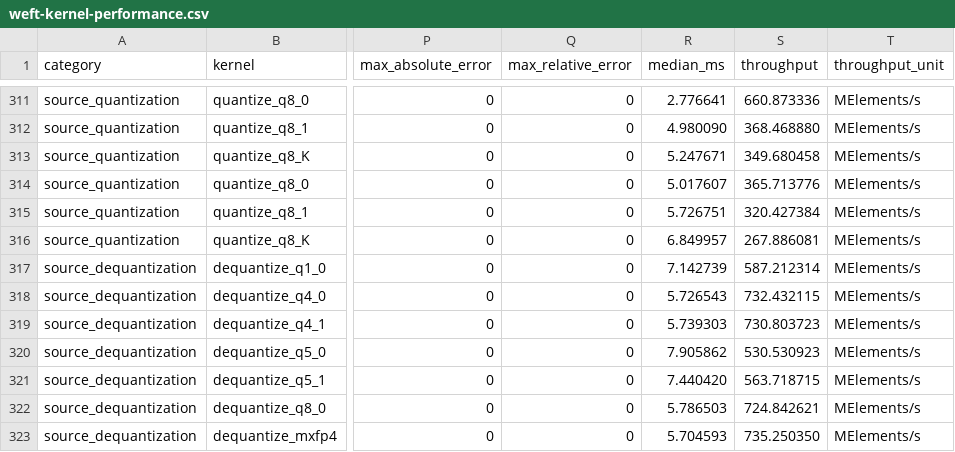
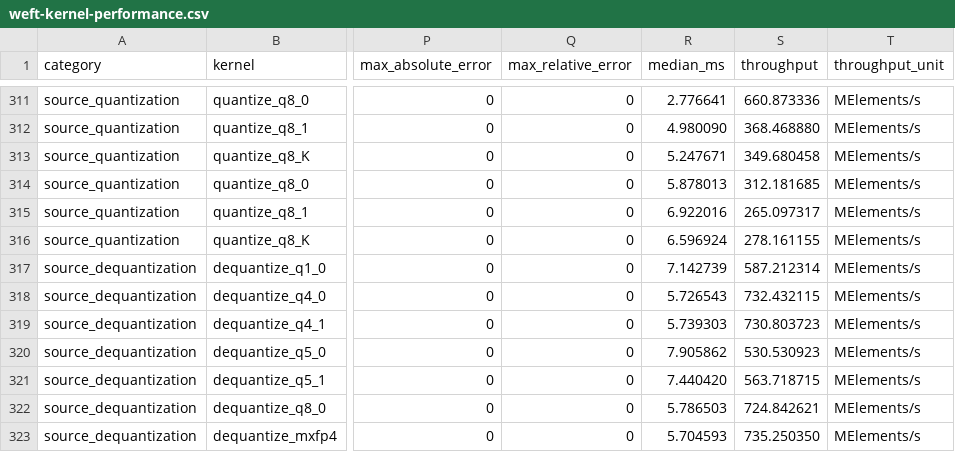
Before and after one commit to zzyu5/Weft, a CSV file: report/weft-kernel-performance.csv, drawn as a sheet; only a part is shown, gaps mark what is left out; the diff names each change by its address in the sheet, - before the commit and + after, or states it on an @@ line.

Commit message:
feat: lower q8 quantization through the solved RISC-V path

```diff
--- a/report/weft-kernel-performance.csv
+++ b/report/weft-kernel-performance.csv
-R314 (median_ms): 5.017607
+R314 (median_ms): 5.878013
-S314 (throughput): 365.713776
+S314 (throughput): 312.181685
-R315 (median_ms): 5.726751
+R315 (median_ms): 6.922016
-S315 (throughput): 320.427384
+S315 (throughput): 265.097317
-R316 (median_ms): 6.849957
+R316 (median_ms): 6.596924
-S316 (throughput): 267.886081
+S316 (throughput): 278.161155
```
Also changed, not shown: 18 other files.
